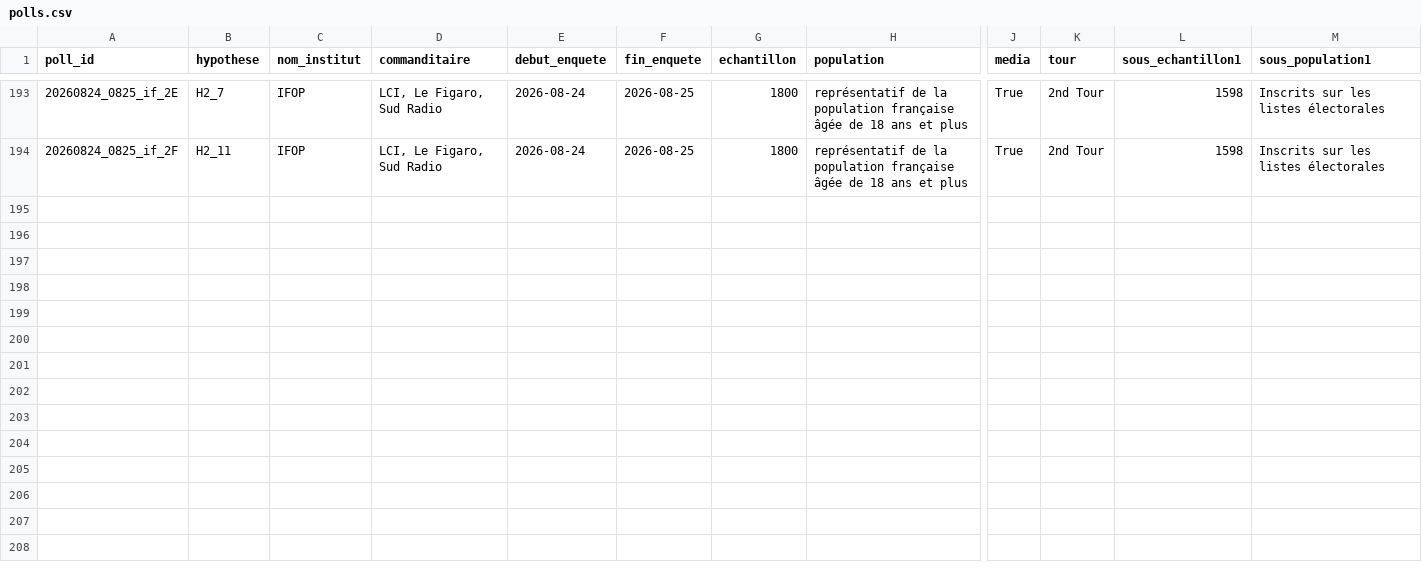
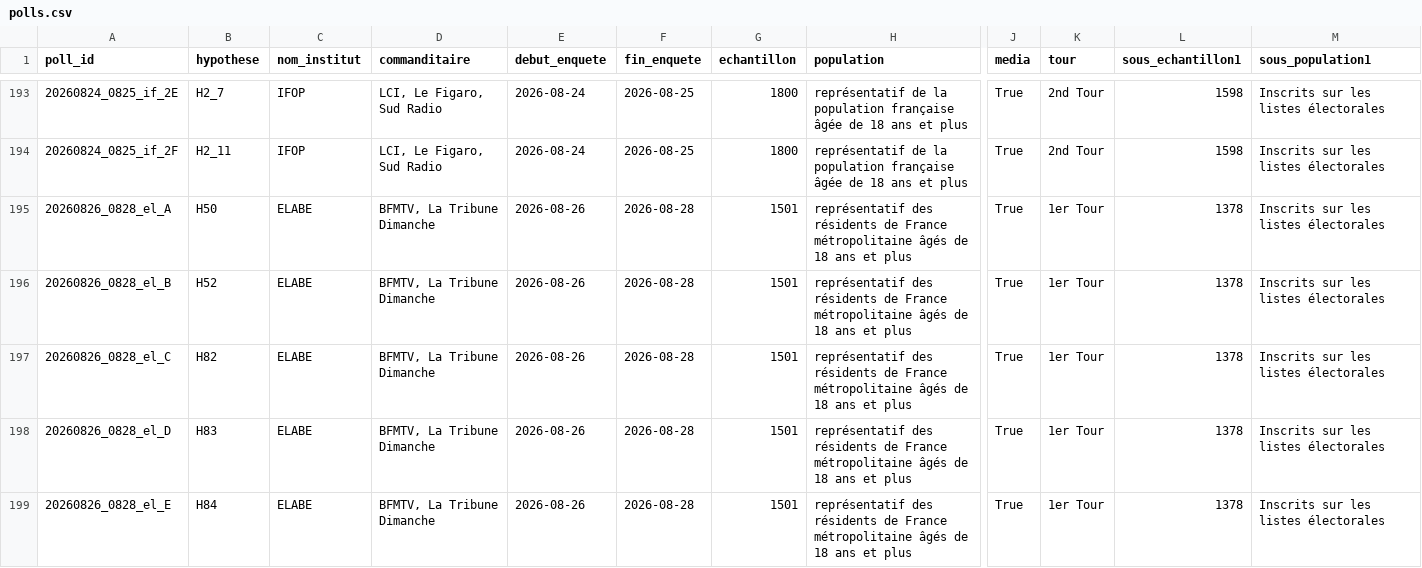
Before and after one commit to MieuxVoter/presidentielle2027, a CSV file: polls.csv, drawn as a sheet; only a part is shown, gaps mark what is left out; rows hold the shown columns only; the diff covers the shown part only; the diff names each change by its address in the sheet, - before the commit and + after, or states it on an @@ line.

Commit message:
db(elabe-pres-iv-elabe-29-aout)

```diff
--- a/polls.csv
+++ b/polls.csv
+row 195: 20260826_0828_el_A | H50 | ELABE | BFMTV, La Tribune Dimanche | 2026-08-26 | 2026-08-28 | 1501 | représentatif des résidents de France métropolitaine âgés de 18 ans et plus | True | 1er Tour | 1378 | Inscrits sur les listes électorales
+row 196: 20260826_0828_el_B | H52 | ELABE | BFMTV, La Tribune Dimanche | 2026-08-26 | 2026-08-28 | 1501 | représentatif des résidents de France métropolitaine âgés de 18 ans et plus | True | 1er Tour | 1378 | Inscrits sur les listes électorales
+row 197: 20260826_0828_el_C | H82 | ELABE | BFMTV, La Tribune Dimanche | 2026-08-26 | 2026-08-28 | 1501 | représentatif des résidents de France métropolitaine âgés de 18 ans et plus | True | 1er Tour | 1378 | Inscrits sur les listes électorales
+row 198: 20260826_0828_el_D | H83 | ELABE | BFMTV, La Tribune Dimanche | 2026-08-26 | 2026-08-28 | 1501 | représentatif des résidents de France métropolitaine âgés de 18 ans et plus | True | 1er Tour | 1378 | Inscrits sur les listes électorales
+row 199: 20260826_0828_el_E | H84 | ELABE | BFMTV, La Tribune Dimanche | 2026-08-26 | 2026-08-28 | 1501 | représentatif des résidents de France métropolitaine âgés de 18 ans et plus | True | 1er Tour | 1378 | Inscrits sur les listes électorales
```
Also changed, not shown: 5 added rows elsewhere in this file, hypotheses.csv, 10 other files.
